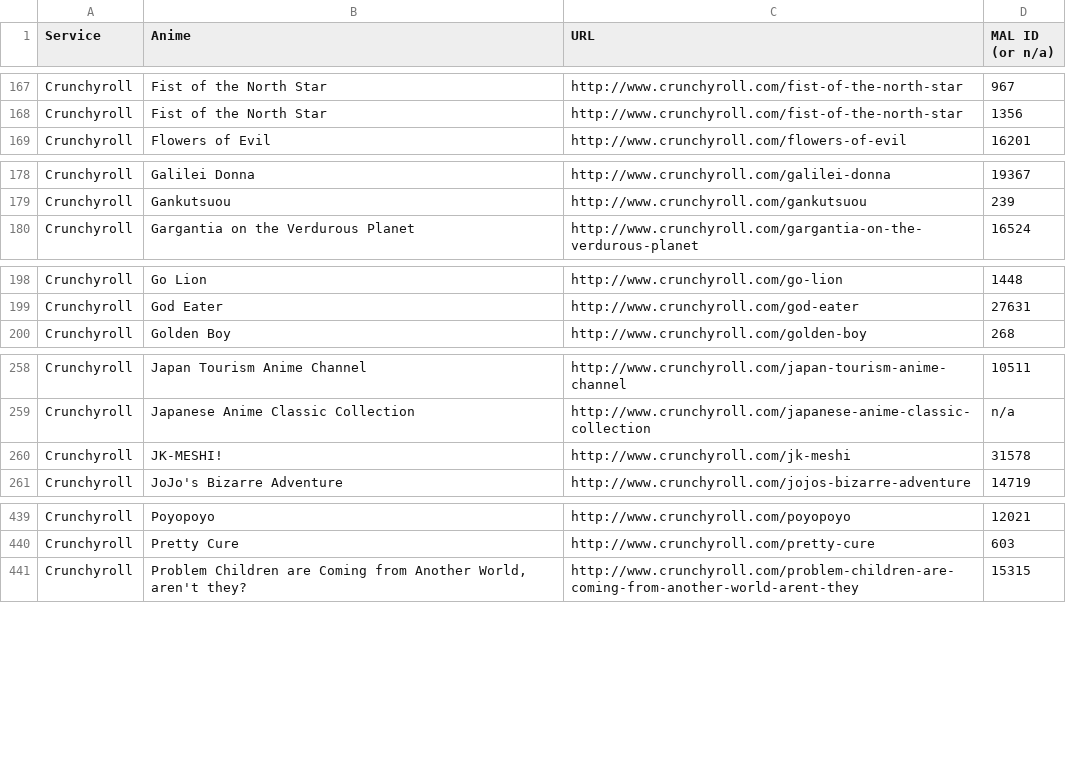
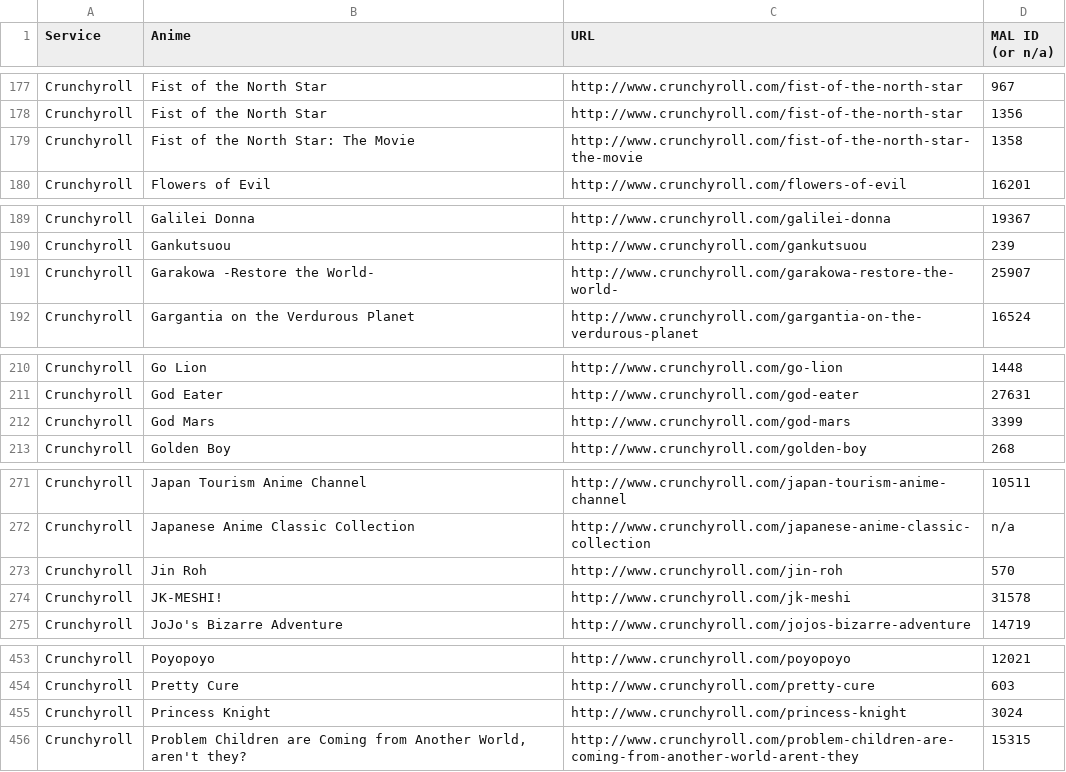
Before and after one commit to LHCGreg/animerecs, a CSV file: AnimeRecs.UpdateStreams/streaming_name_mapping.csv, drawn as a sheet; only a part is shown, gaps mark what is left out; the diff covers the shown part only; the diff names each change by its address in the sheet, - before the commit and + after, or states it on an @@ line.

```diff
--- a/AnimeRecs.UpdateStreams/streaming_name_mapping.csv
+++ b/AnimeRecs.UpdateStreams/streaming_name_mapping.csv
+row 179: Crunchyroll | Fist of the North Star: The Movie | http://www.crunchyroll.com/fist-of-the-north-star-the-movie | 1358
+row 191: Crunchyroll | Garakowa -Restore the World- | http://www.crunchyroll.com/garakowa-restore-the-world- | 25907
+row 212: Crunchyroll | God Mars | http://www.crunchyroll.com/god-mars | 3399
+row 273: Crunchyroll | Jin Roh | http://www.crunchyroll.com/jin-roh | 570
+row 455: Crunchyroll | Princess Knight | http://www.crunchyroll.com/princess-knight | 3024
```
Also changed, not shown: 28 added rows and 5 removed rows elsewhere in this file, 1 other file.
